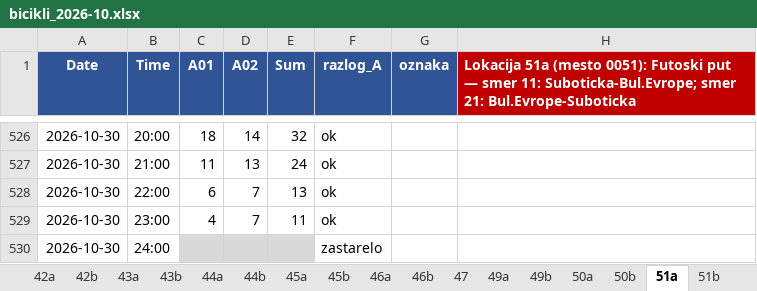
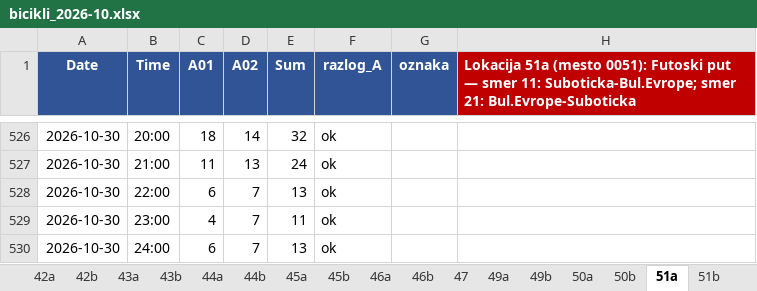
Before and after one commit to vijukM/ns-bike-data, an Excel workbook: podaci/biciklisti/excel/bicikli_2026-10.xlsx, sheet 51a, drawn as a sheet; only a part is shown, gaps mark what is left out; values as stored, in another font and other column widths than the file's, no borders; conditional formats not drawn; the diff names each change by its address in the sheet, - before the commit and + after, or states it on an @@ line.

```diff
--- a/podaci/biciklisti/excel/bicikli_2026-10.xlsx (sheet 51a)
+++ b/podaci/biciklisti/excel/bicikli_2026-10.xlsx (sheet 51a)
-C530 (A01): (empty)
+C530 (A01): 6
-C530:E530 fill: #D9D9D9
+C530:E530 fill: none
-D530 (A02): (empty)
+D530 (A02): 7
-E530 (Sum): (empty)
+E530 (Sum): 13
-F530 (razlog_A): zastarelo
+F530 (razlog_A): ok
```
Also changed, not shown: sheet 26, sheet 40b, sheet 47, sheet 46a, sheet 25a, sheet 46b, 39 more sheets, 14 other files.
